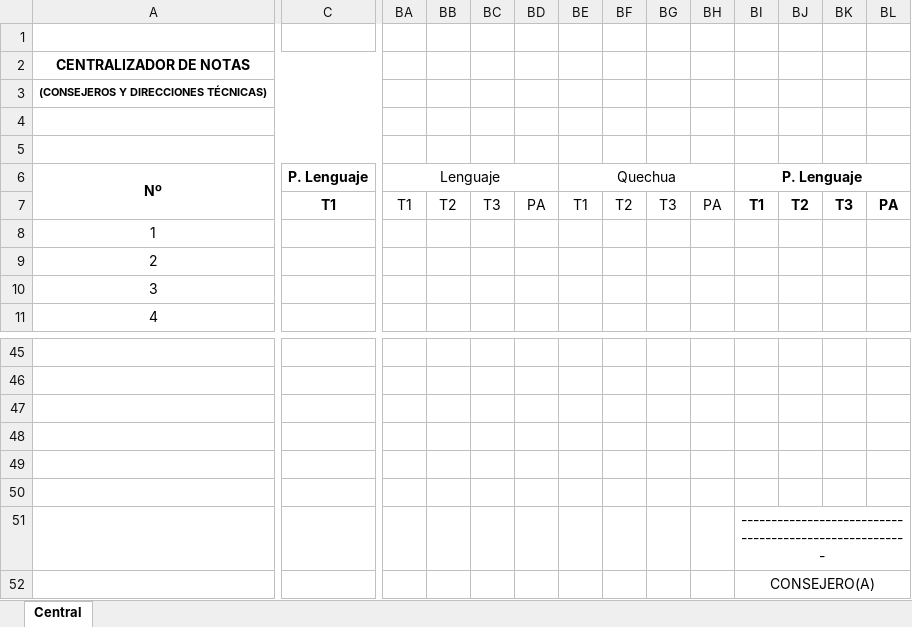
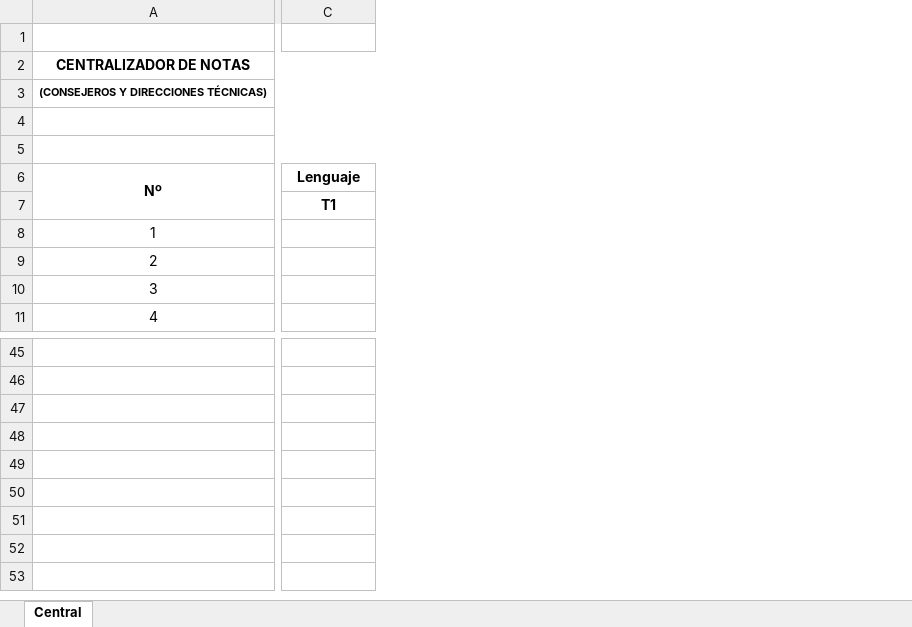
Before and after one commit to sysfranzco19/saat, an Excel workbook: public/templates/cs12.xlsx, sheet Central, drawn as a sheet; only a part is shown, gaps mark what is left out; values as stored, in another font and other column widths than the file's, no borders; charts and pictures and conditional formats not drawn; the diff covers the shown part only; the diff names each change by its address in the sheet, - before the commit and + after, or states it on an @@ line.

```diff
--- a/public/templates/cs12.xlsx (sheet Central)
+++ b/public/templates/cs12.xlsx (sheet Central)
-column BA, rows 6-7: Lenguaje | T1
-column BB, row 7: T2
-column BC, row 7: T3
-column BD, row 7: PA
-column BE, rows 6-7: Quechua | T1
-column BF, row 7: T2
-column BG, row 7: T3
-column BH, row 7: PA
-column BI, rows 6-7: P. Lenguaje | T1; rows 51-52: ------------------------------------------------------- | CONSEJERO(A)
-column BJ, row 7: T2
-column BK, row 7: T3
-column BL, row 7: PA
-C6: P. Lenguaje
+C6: Lenguaje
```
Also changed, not shown: merged cells elsewhere in this sheet, formulas that keep their value, charts or pictures, public/1ro Secundaria Guindo.xlsx, public/templates/cs34.xlsx, 13 other files.
